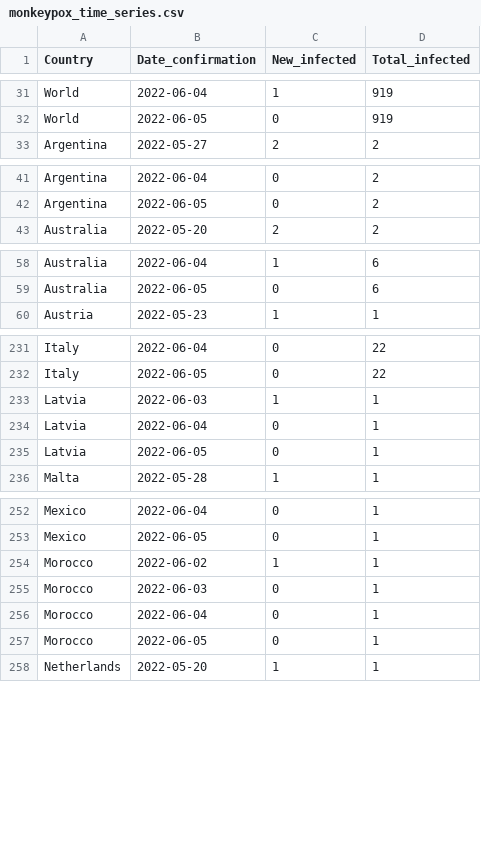
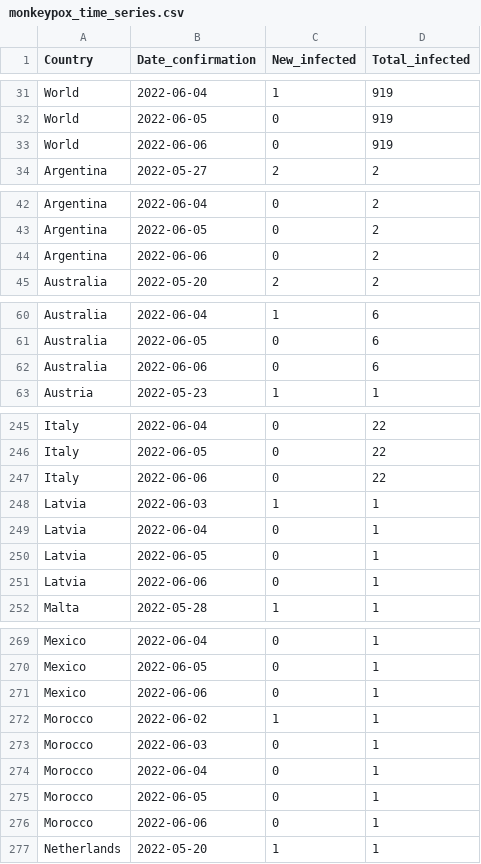
Before and after one commit to ZakariaBouguira/MonkeyPox, a CSV file: monkeypox_time_series.csv, drawn as a sheet; only a part is shown, gaps mark what is left out; the diff covers the shown part only; the diff names each change by its address in the sheet, - before the commit and + after, or states it on an @@ line.

```diff
--- a/monkeypox_time_series.csv
+++ b/monkeypox_time_series.csv
+row 33: World | 2022-06-06 | 0 | 919
+row 44: Argentina | 2022-06-06 | 0 | 2
+row 62: Australia | 2022-06-06 | 0 | 6
+row 247: Italy | 2022-06-06 | 0 | 22
+row 251: Latvia | 2022-06-06 | 0 | 1
+row 271: Mexico | 2022-06-06 | 0 | 1
+row 276: Morocco | 2022-06-06 | 0 | 1
```
Also changed, not shown: 22 added rows elsewhere in this file, data/by_country/monkeypox_time_series_Czech Republic.csv, data/by_country/monkeypox_time_series_Netherlands.csv, 28 other files.
